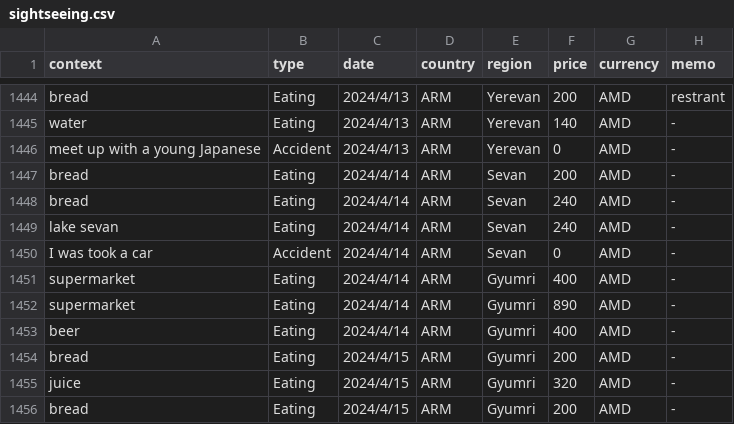
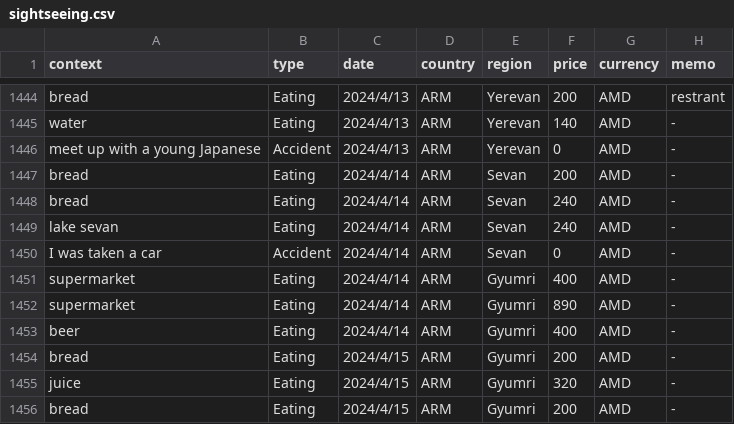
Before and after one commit to yomai-hiyashidewa/WorldTravelingLogger, a CSV file: documents/English/sightseeing.csv, drawn as a sheet; only a part is shown, gaps mark what is left out.

Commit message:
fix #28

```diff
--- a/documents/English/sightseeing.csv
+++ b/documents/English/sightseeing.csv
@@ -1449,3 +1449,3 @@ bread,Eating,2024/4/14,ARM,Sevan,240,AMD,-
 lake sevan,Eating,2024/4/14,ARM,Sevan,240,AMD,-
-I was took a car,Accident,2024/4/14,ARM,Sevan,0,AMD,-
+I was taken a car,Accident,2024/4/14,ARM,Sevan,0,AMD,-
 supermarket,Eating,2024/4/14,ARM,Gyumri,400,AMD,-
```
